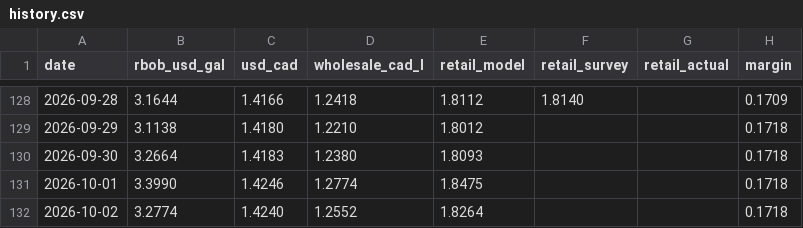
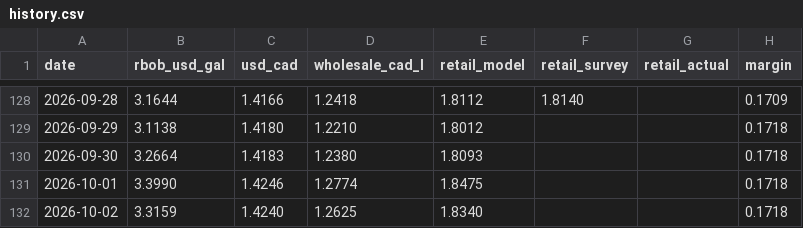
Before and after one commit to JackyLiu13/gasprices, a CSV file: backend/history.csv, drawn as a sheet; only a part is shown, gaps mark what is left out.

```diff
--- a/backend/history.csv
+++ b/backend/history.csv
@@ -131,2 +131,2 @@ date,rbob_usd_gal,usd_cad,wholesale_cad_l,retail_model,retail_survey,retail_actu
 2026-10-01,3.3990,1.4246,1.2774,1.8475,,,0.1718
-2026-10-02,3.2774,1.4240,1.2552,1.8264,,,0.1718
+2026-10-02,3.3159,1.4240,1.2625,1.8340,,,0.1718
```
Also changed, not shown: backend/forecasts.csv, 1 other file.
